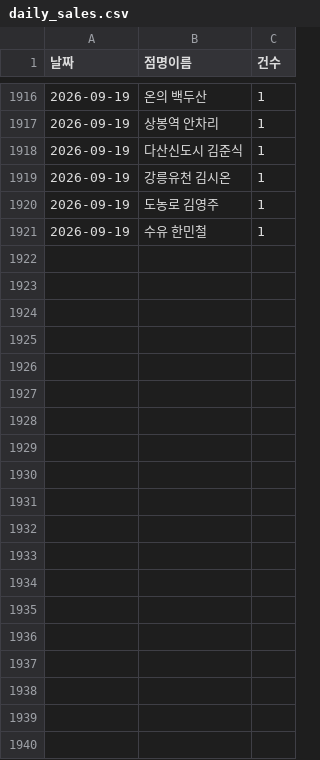
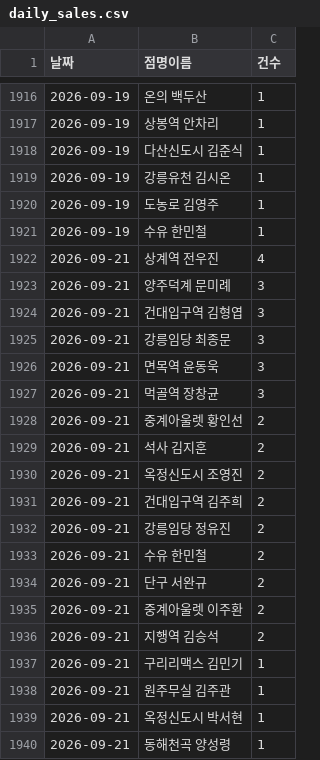
Before and after one commit to khbae0101/GD_opening_bot, a CSV file: data/daily_sales.csv, drawn as a sheet; only a part is shown, gaps mark what is left out; the diff covers the shown part only; the diff names each change by its address in the sheet, - before the commit and + after, or states it on an @@ line.

```diff
--- a/data/daily_sales.csv
+++ b/data/daily_sales.csv
+row 1922: 2026-09-21 | 상계역 전우진 | 4
+row 1923: 2026-09-21 | 양주덕계 문미례 | 3
+row 1924: 2026-09-21 | 건대입구역 김형엽 | 3
+row 1925: 2026-09-21 | 강릉임당 최종문 | 3
+row 1926: 2026-09-21 | 면목역 윤동욱 | 3
+row 1927: 2026-09-21 | 먹골역 장창균 | 3
+row 1928: 2026-09-21 | 중계아울렛 황인선 | 2
+row 1929: 2026-09-21 | 석사 김지훈 | 2
+row 1930: 2026-09-21 | 옥정신도시 조영진 | 2
+row 1931: 2026-09-21 | 건대입구역 김주희 | 2
+row 1932: 2026-09-21 | 강릉임당 정유진 | 2
+row 1933: 2026-09-21 | 수유 한민철 | 2
+row 1934: 2026-09-21 | 단구 서완규 | 2
+row 1935: 2026-09-21 | 중계아울렛 이주환 | 2
+row 1936: 2026-09-21 | 지행역 김승석 | 2
+row 1937: 2026-09-21 | 구리리맥스 김민기 | 1
+row 1938: 2026-09-21 | 원주무실 김주관 | 1
+row 1939: 2026-09-21 | 옥정신도시 박서현 | 1
+row 1940: 2026-09-21 | 동해천곡 양성령 | 1
```
Also changed, not shown: 21 added rows elsewhere in this file, data/award_results.csv, 1 other file.
